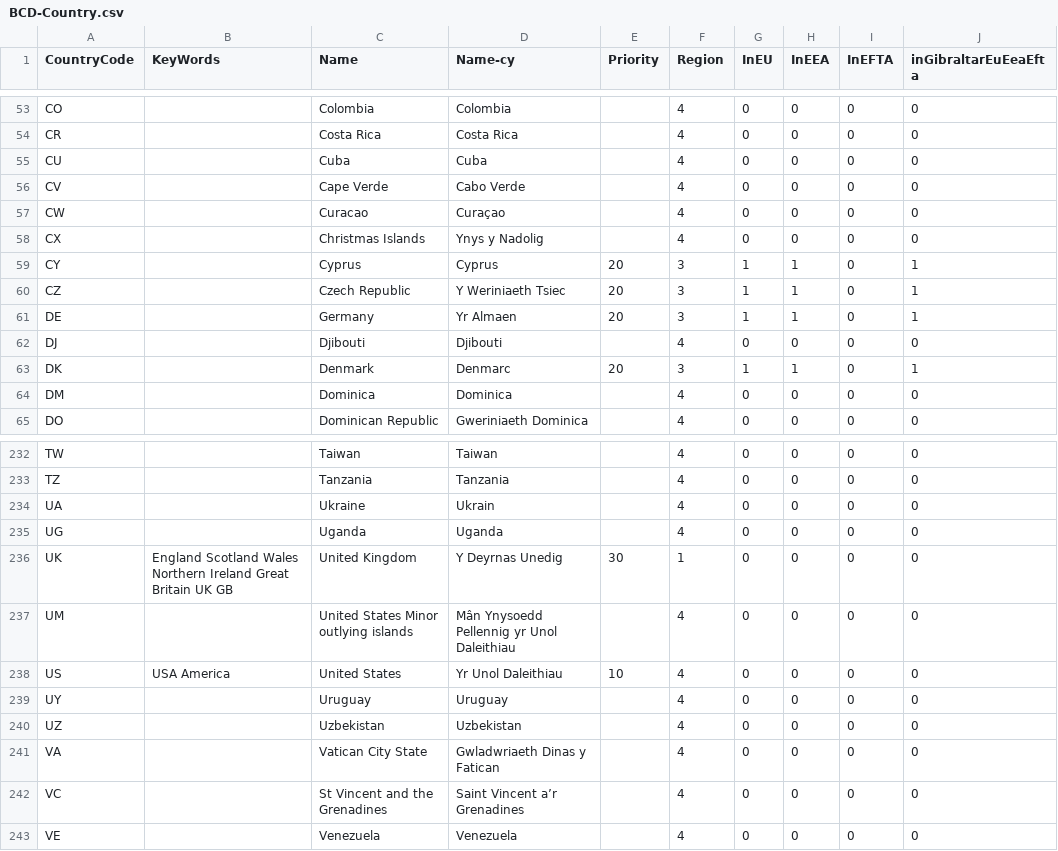
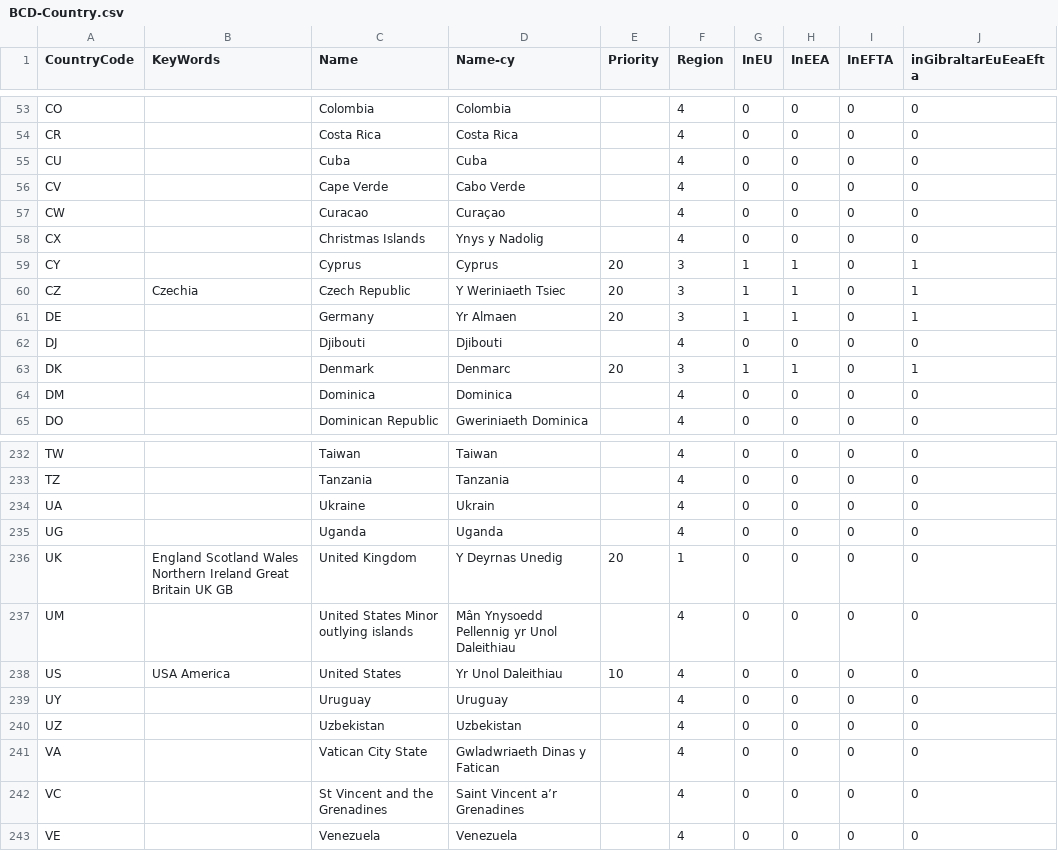
Before and after one commit to hmrc/gform-frontend, a CSV file: conf/lookup/BCD-Country.csv, drawn as a sheet; only a part is shown, gaps mark what is left out.

Commit message:
Remove priority in UK and add Czechia as alternate name

```diff
--- a/conf/lookup/BCD-Country.csv
+++ b/conf/lookup/BCD-Country.csv
@@ -59,3 +59,3 @@ CX,,Christmas Islands,Ynys y Nadolig,,4,0,0,0,0
 CY,,Cyprus,Cyprus,20,3,1,1,0,1
-CZ,,Czech Republic,Y Weriniaeth Tsiec,20,3,1,1,0,1
+CZ,Czechia,Czech Republic,Y Weriniaeth Tsiec,20,3,1,1,0,1
 DE,,Germany,Yr Almaen,20,3,1,1,0,1
@@ -235,3 +235,3 @@ UA,,Ukraine,Ukrain,,4,0,0,0,0
 UG,,Uganda,Uganda,,4,0,0,0,0
-UK,England Scotland Wales Northern Ireland Great Britain UK GB,United Kingdom,Y Deyrnas Unedig,30,1,0,0,0,0
+UK,England Scotland Wales Northern Ireland Great Britain UK GB,United Kingdom,Y Deyrnas Unedig,20,1,0,0,0,0
 UM,,United States Minor outlying islands,Mân Ynysoedd Pellennig yr Unol Daleithiau,,4,0,0,0,0
```
